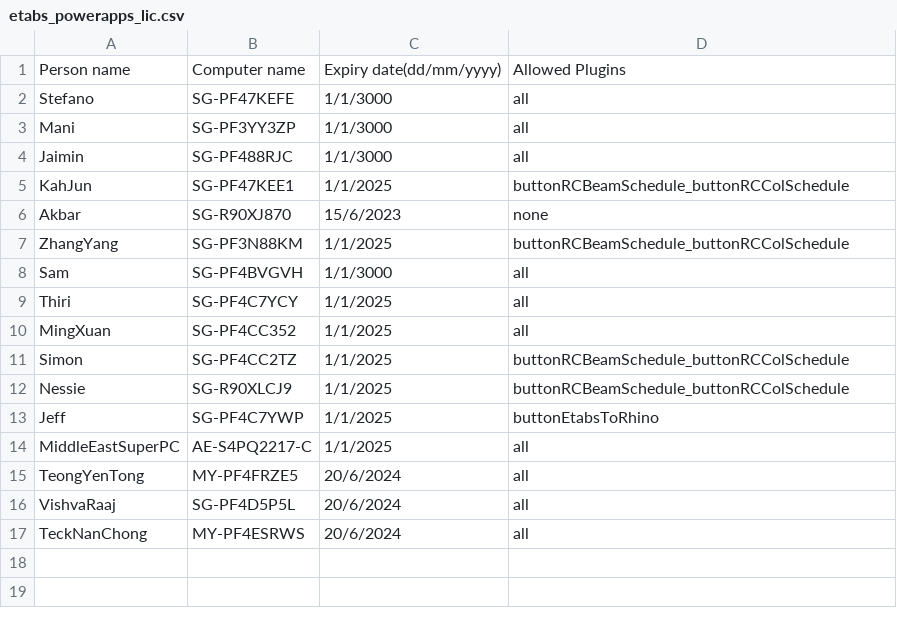
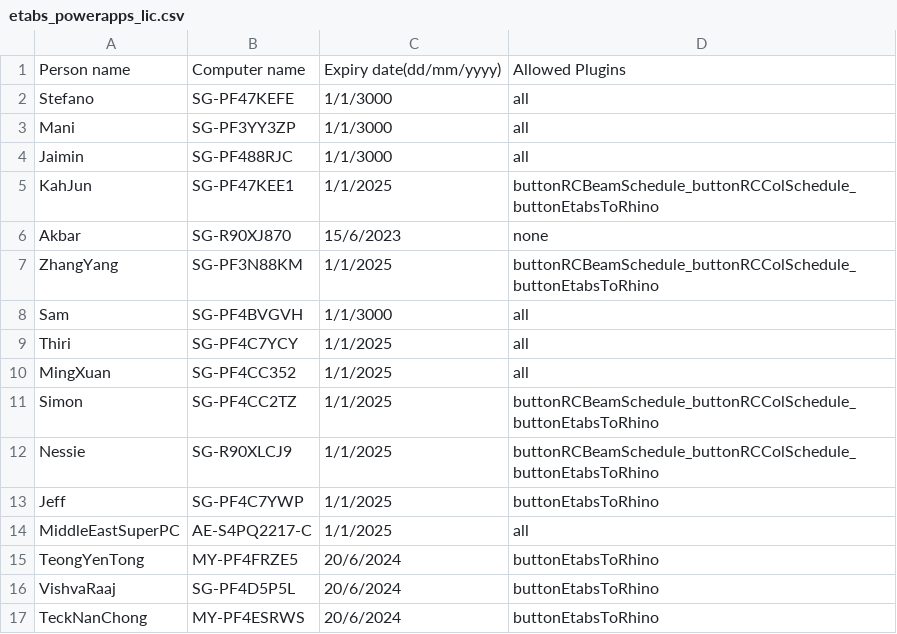
Before and after one commit to manikandan-ramboll/licensing, a CSV file: etabs_powerapps_lic.csv, drawn as a sheet.

Commit message:
Update etabs_powerapps_lic.csv

```diff
--- a/etabs_powerapps_lic.csv
+++ b/etabs_powerapps_lic.csv
@@ -4,5 +4,5 @@ Mani,SG-PF3YY3ZP,1/1/3000,all
 Jaimin,SG-PF488RJC,1/1/3000,all
-KahJun,SG-PF47KEE1,1/1/2025,buttonRCBeamSchedule_buttonRCColSchedule
+KahJun,SG-PF47KEE1,1/1/2025,buttonRCBeamSchedule_buttonRCColSchedule_buttonEtabsToRhino
 Akbar,SG-R90XJ870,15/6/2023,none
-ZhangYang,SG-PF3N88KM,1/1/2025,buttonRCBeamSchedule_buttonRCColSchedule
+ZhangYang,SG-PF3N88KM,1/1/2025,buttonRCBeamSchedule_buttonRCColSchedule_buttonEtabsToRhino
 Sam,SG-PF4BVGVH,1/1/3000,all
@@ -10,8 +10,8 @@ Thiri,SG-PF4C7YCY,1/1/2025,all
 MingXuan,SG-PF4CC352,1/1/2025,all
-Simon,SG-PF4CC2TZ,1/1/2025,buttonRCBeamSchedule_buttonRCColSchedule
-Nessie,SG-R90XLCJ9,1/1/2025,buttonRCBeamSchedule_buttonRCColSchedule
+Simon,SG-PF4CC2TZ,1/1/2025,buttonRCBeamSchedule_buttonRCColSchedule_buttonEtabsToRhino
+Nessie,SG-R90XLCJ9,1/1/2025,buttonRCBeamSchedule_buttonRCColSchedule_buttonEtabsToRhino
 Jeff,SG-PF4C7YWP,1/1/2025,buttonEtabsToRhino
 MiddleEastSuperPC,AE-S4PQ2217-C,1/1/2025,all
-TeongYenTong,MY-PF4FRZE5,20/6/2024,all
-VishvaRaaj,SG-PF4D5P5L,20/6/2024,all
-TeckNanChong,MY-PF4ESRWS,20/6/2024,all
+TeongYenTong,MY-PF4FRZE5,20/6/2024,buttonEtabsToRhino
+VishvaRaaj,SG-PF4D5P5L,20/6/2024,buttonEtabsToRhino
+TeckNanChong,MY-PF4ESRWS,20/6/2024,buttonEtabsToRhino
```
